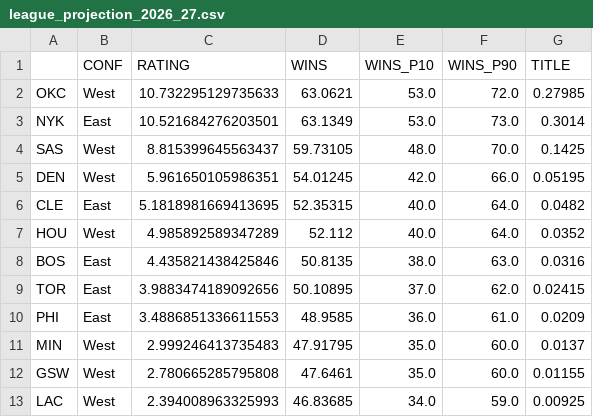
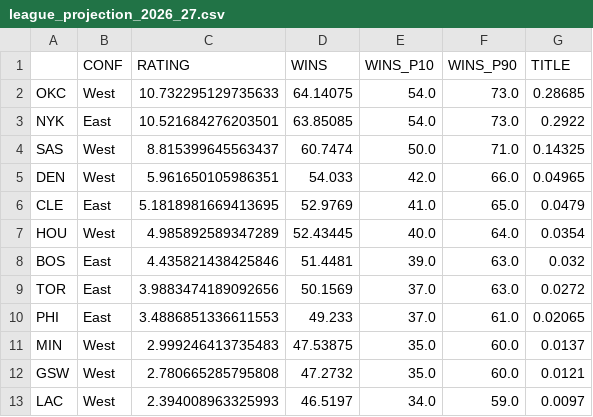
Before and after one commit to dingd29/Shot-Clock, a CSV file: reports/league_projection_2026_27.csv, drawn as a sheet; only a part is shown; the diff covers the shown part only.

```diff
--- a/reports/league_projection_2026_27.csv
+++ b/reports/league_projection_2026_27.csv
@@ -1,13 +1,13 @@
 ,CONF,RATING,WINS,WINS_P10,WINS_P90,TITLE
-OKC,West,10.732295129735633,63.0621,53.0,72.0,0.27985
-NYK,East,10.521684276203501,63.1349,53.0,73.0,0.3014
-SAS,West,8.815399645563437,59.73105,48.0,70.0,0.1425
-DEN,West,5.961650105986351,54.01245,42.0,66.0,0.05195
-CLE,East,5.1818981669413695,52.35315,40.0,64.0,0.0482
-HOU,West,4.985892589347289,52.112,40.0,64.0,0.0352
-BOS,East,4.435821438425846,50.8135,38.0,63.0,0.0316
-TOR,East,3.9883474189092656,50.10895,37.0,62.0,0.02415
-PHI,East,3.4886851336611553,48.9585,36.0,61.0,0.0209
-MIN,West,2.999246413735483,47.91795,35.0,60.0,0.0137
-GSW,West,2.780665285795808,47.6461,35.0,60.0,0.01155
-LAC,West,2.394008963325993,46.83685,34.0,59.0,0.00925
+OKC,West,10.732295129735633,64.14075,54.0,73.0,0.28685
+NYK,East,10.521684276203501,63.85085,54.0,73.0,0.2922
+SAS,West,8.815399645563437,60.7474,50.0,71.0,0.14325
+DEN,West,5.961650105986351,54.033,42.0,66.0,0.04965
+CLE,East,5.1818981669413695,52.9769,41.0,65.0,0.0479
+HOU,West,4.985892589347289,52.43445,40.0,64.0,0.0354
+BOS,East,4.435821438425846,51.4481,39.0,63.0,0.032
+TOR,East,3.9883474189092656,50.1569,37.0,63.0,0.0272
+PHI,East,3.4886851336611553,49.233,37.0,61.0,0.02065
+MIN,West,2.999246413735483,47.53875,35.0,60.0,0.0137
+GSW,West,2.780665285795808,47.2732,35.0,60.0,0.0121
+LAC,West,2.394008963325993,46.5197,34.0,59.0,0.0097
```
Also changed, not shown: 37 edited cells elsewhere in this file, 3 other files.
